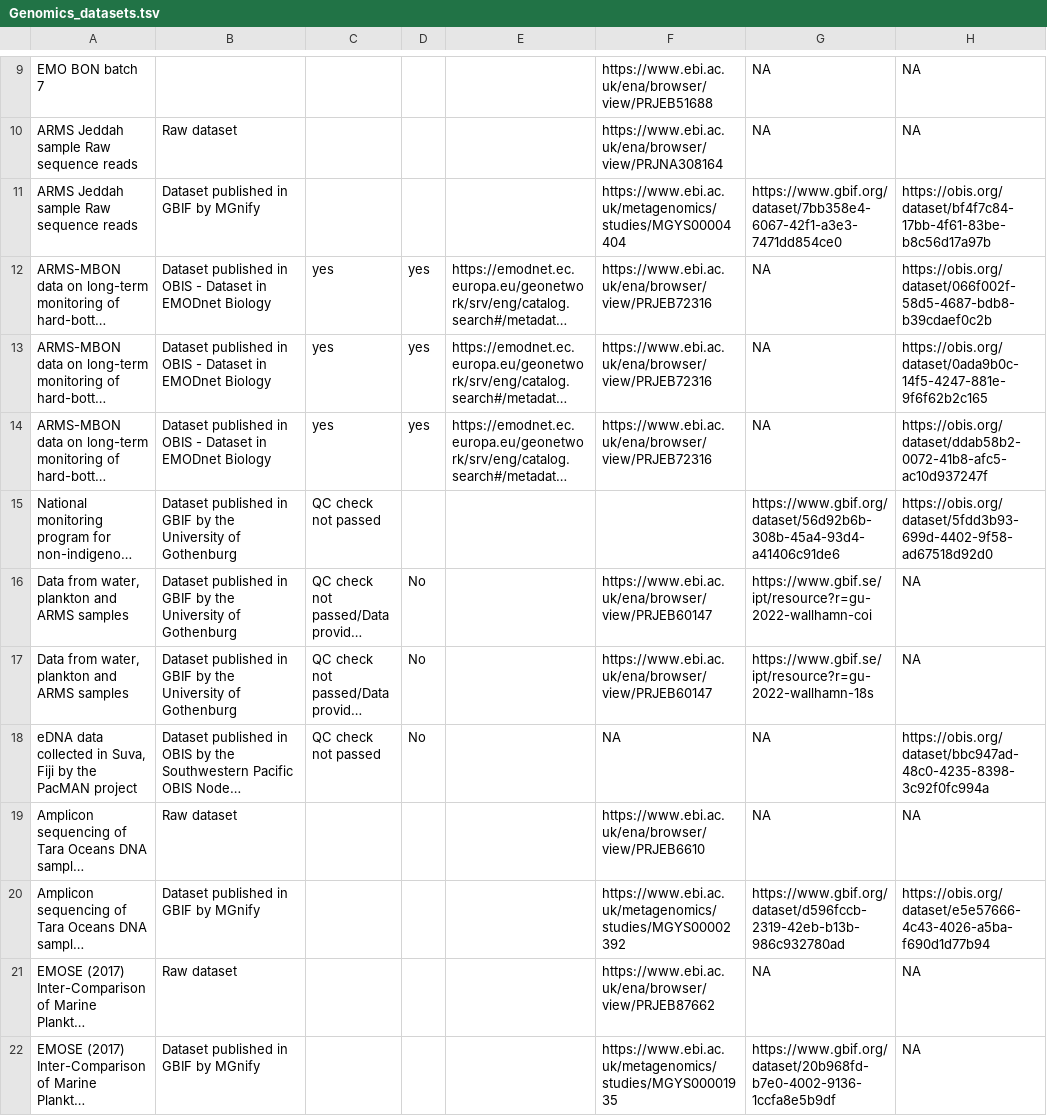
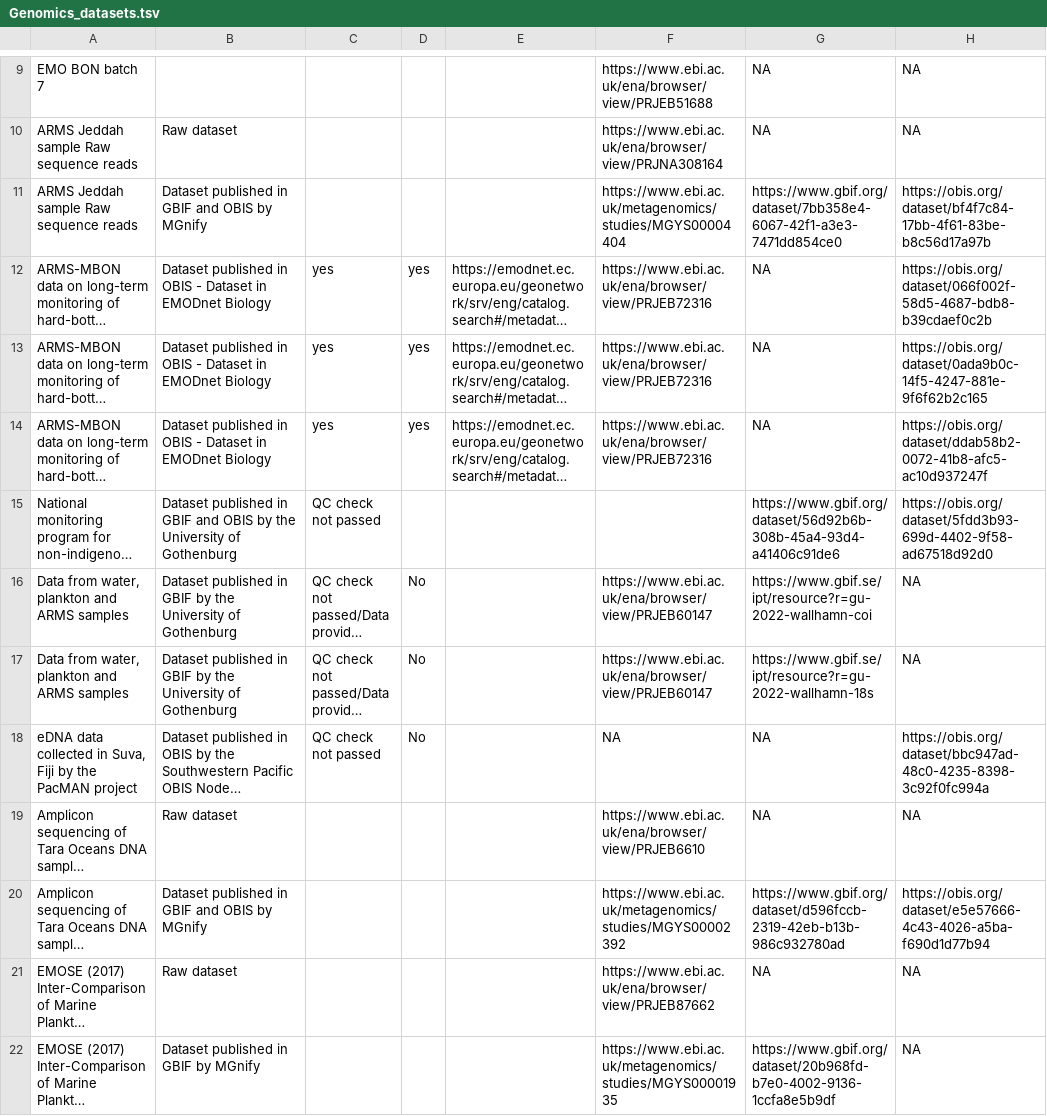
Before and after one commit to cpavloud/Genomics_DTO-BioFlow, a TSV file: QC_results/Genomics_datasets.tsv, drawn as a sheet; only a part is shown, gaps mark what is left out; long unchanged cells end in …; the diff names each change by its address in the sheet, - before the commit and + after, or states it on an @@ line.

Commit message:
update

```diff
--- a/QC_results/Genomics_datasets.tsv
+++ b/QC_results/Genomics_datasets.tsv
-B11: Dataset published in GBIF by MGnify
+B11: Dataset published in GBIF and OBIS by MGnify
-B15: …in GBIF by the…
+B15: …in GBIF and OBIS by the…
-B20: Dataset published in GBIF by MGnify
+B20: Dataset published in GBIF and OBIS by MGnify
```
